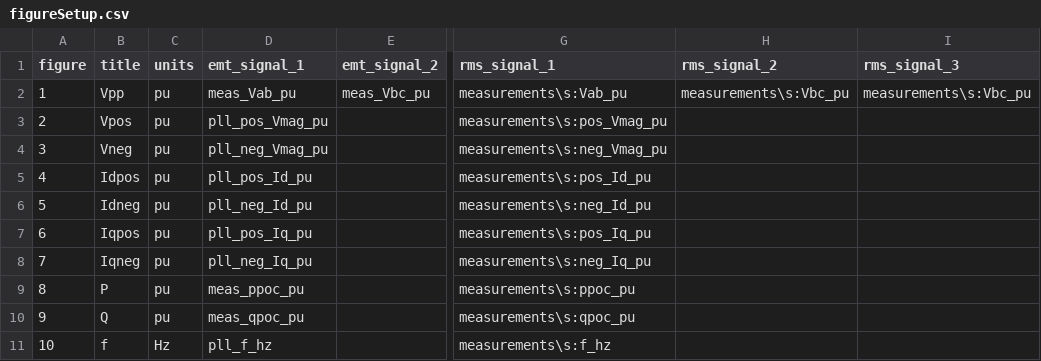
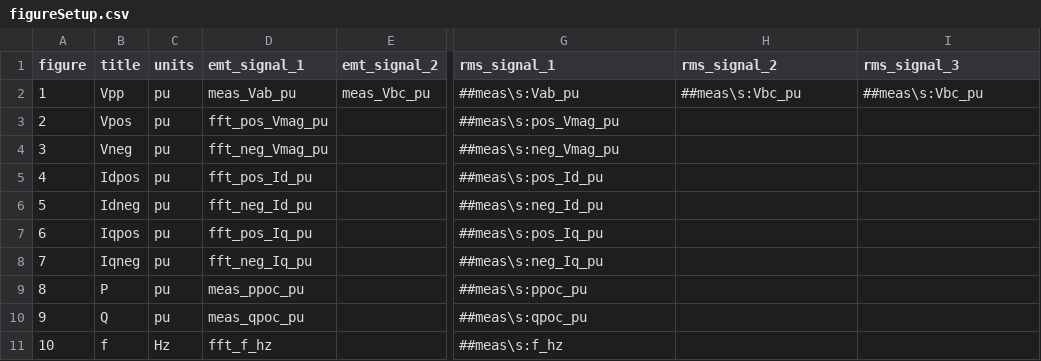
Before and after one commit to Energinet-AIG/MTB, a CSV file: plotter/figureSetup.csv, drawn as a sheet; only a part is shown, gaps mark what is left out; the diff names each change by its address in the sheet, - before the commit and + after, or states it on an @@ line.

Commit message:
Plotter updated to match PPM level measurement functions

```diff
--- a/plotter/figureSetup.csv
+++ b/plotter/figureSetup.csv
-G2 (rms_signal_1): measurements\s:Vab_pu
+G2 (rms_signal_1): ##meas\s:Vab_pu
-H2 (rms_signal_2): measurements\s:Vbc_pu
+H2 (rms_signal_2): ##meas\s:Vbc_pu
-I2 (rms_signal_3): measurements\s:Vbc_pu
+I2 (rms_signal_3): ##meas\s:Vbc_pu
-D3 (emt_signal_1): pll_pos_Vmag_pu
+D3 (emt_signal_1): fft_pos_Vmag_pu
-G3 (rms_signal_1): measurements\s:pos_Vmag_pu
+G3 (rms_signal_1): ##meas\s:pos_Vmag_pu
-D4 (emt_signal_1): pll_neg_Vmag_pu
+D4 (emt_signal_1): fft_neg_Vmag_pu
-G4 (rms_signal_1): measurements\s:neg_Vmag_pu
+G4 (rms_signal_1): ##meas\s:neg_Vmag_pu
-D5 (emt_signal_1): pll_pos_Id_pu
+D5 (emt_signal_1): fft_pos_Id_pu
-G5 (rms_signal_1): measurements\s:pos_Id_pu
+G5 (rms_signal_1): ##meas\s:pos_Id_pu
-D6 (emt_signal_1): pll_neg_Id_pu
+D6 (emt_signal_1): fft_neg_Id_pu
-G6 (rms_signal_1): measurements\s:neg_Id_pu
+G6 (rms_signal_1): ##meas\s:neg_Id_pu
-D7 (emt_signal_1): pll_pos_Iq_pu
+D7 (emt_signal_1): fft_pos_Iq_pu
-G7 (rms_signal_1): measurements\s:pos_Iq_pu
+G7 (rms_signal_1): ##meas\s:pos_Iq_pu
-D8 (emt_signal_1): pll_neg_Iq_pu
+D8 (emt_signal_1): fft_neg_Iq_pu
-G8 (rms_signal_1): measurements\s:neg_Iq_pu
+G8 (rms_signal_1): ##meas\s:neg_Iq_pu
-G9 (rms_signal_1): measurements\s:ppoc_pu
+G9 (rms_signal_1): ##meas\s:ppoc_pu
-G10 (rms_signal_1): measurements\s:qpoc_pu
+G10 (rms_signal_1): ##meas\s:qpoc_pu
-D11 (emt_signal_1): pll_f_hz
+D11 (emt_signal_1): fft_f_hz
-G11 (rms_signal_1): measurements\s:f_hz
+G11 (rms_signal_1): ##meas\s:f_hz
```
Also changed, not shown: 1 other file.
